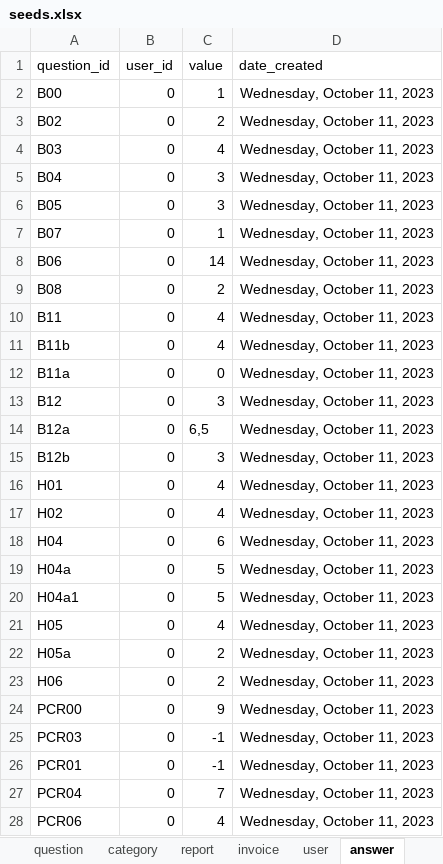
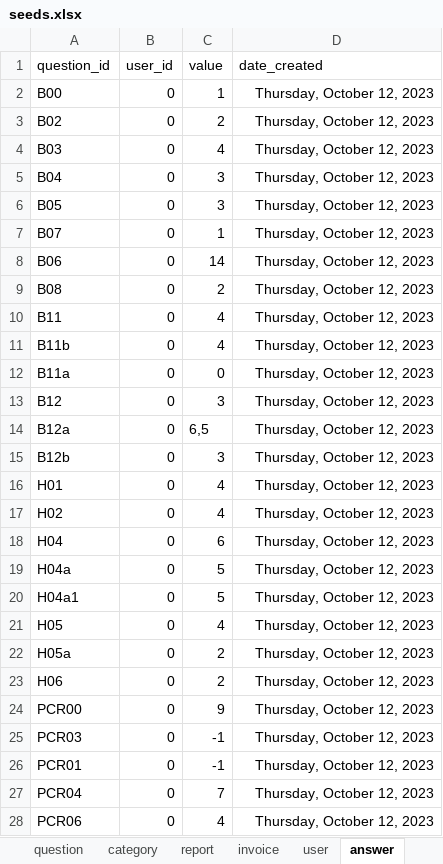
Before and after one commit to je-bert/e-barometre, an Excel workbook: flask-app/seeds.xlsx, sheet answer, drawn as a sheet; only a part is shown; values as stored, in another font and other column widths than the file's, no borders; table styles not drawn; the diff covers the shown part only; the diff names each change by its address in the sheet, - before the commit and + after, or states it on an @@ line.

```diff
--- a/flask-app/seeds.xlsx (sheet answer)
+++ b/flask-app/seeds.xlsx (sheet answer)
-D2:D28 (date_created): Wednesday, October 11, 2023
+D2:D28 (date_created): Thursday, October 12, 2023
```
Also changed, not shown: 100 edited cells elsewhere in this sheet, sheet user, sheet choice, sheet invoice, sheet report, sheet custom_answer.
